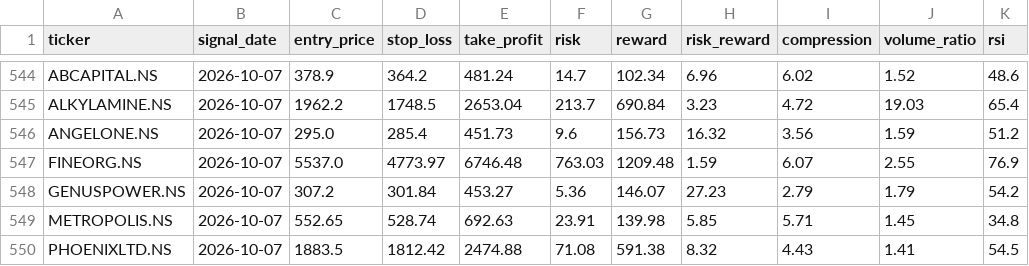
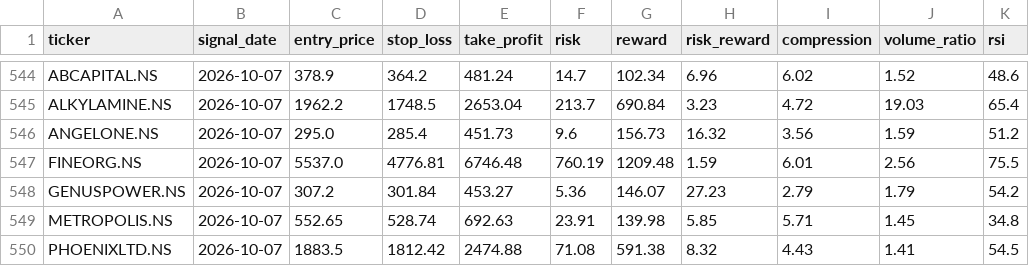
Before and after one commit to kira-stockmarket/ema-backtest, a CSV file: nifty500_broom_breakout_results.csv, drawn as a sheet; only a part is shown, gaps mark what is left out; the diff names each change by its address in the sheet, - before the commit and + after, or states it on an @@ line.

```diff
--- a/nifty500_broom_breakout_results.csv
+++ b/nifty500_broom_breakout_results.csv
-D547 (stop_loss): 4773.97
+D547 (stop_loss): 4776.81
-F547 (risk): 763.03
+F547 (risk): 760.19
-I547 (compression): 6.07
+I547 (compression): 6.01
-J547 (volume_ratio): 2.55
+J547 (volume_ratio): 2.56
-K547 (rsi): 76.9
+K547 (rsi): 75.5
```
Also changed, not shown: paper_trade_history.csv, 1 other file.
